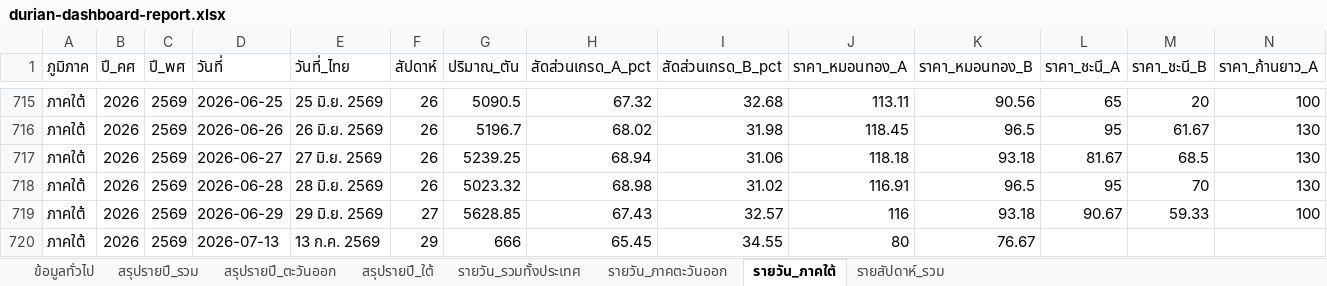
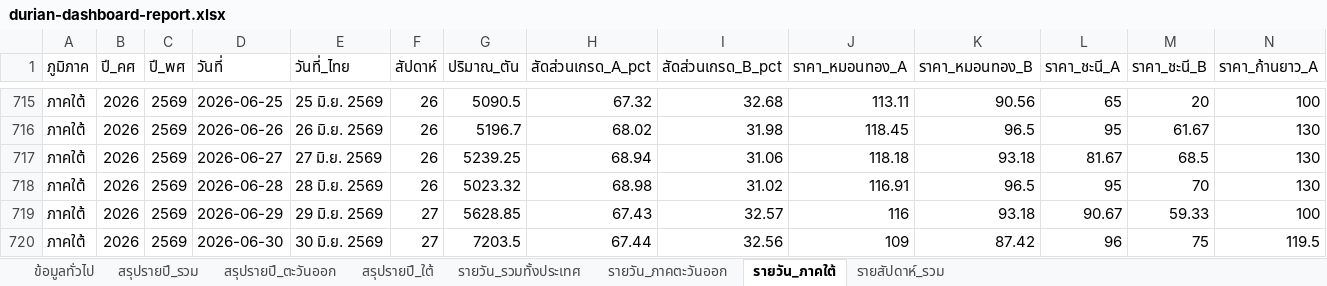
Before and after one commit to yohaken/cursor-agent, an Excel workbook: data/durian-dashboard-report.xlsx, sheet รายวัน_ภาคใต้, drawn as a sheet; only a part is shown, gaps mark what is left out; values as stored, in another font and other column widths than the file's, no borders; removed rows and columns are numbered as before the commit, all else as after; rows hold the shown columns only; the diff names each change by its address in the sheet, - before the commit and + after, or states it on an @@ line.

```diff
--- a/data/durian-dashboard-report.xlsx (sheet รายวัน_ภาคใต้)
+++ b/data/durian-dashboard-report.xlsx (sheet รายวัน_ภาคใต้)
-row 720: ภาคใต้ | 2026 | 2569 | 2026-07-13 | 13 ก.ค. 2569 | 29 | 666 | 65.45 | 34.55 | 80 | 76.67
+row 720: ภาคใต้ | 2026 | 2569 | 2026-06-30 | 30 มิ.ย. 2569 | 27 | 7203.5 | 67.44 | 32.56 | 109 | 87.42 | 96 | 75 | 119.5
```
Also changed, not shown: sheet รายสัปดาห์_รวม, sheet รายวัน_รวมทั้งประเทศ, sheet รายวัน_ภาคตะวันออก, sheet สรุปรายปี_ตะวันออก, sheet สรุปรายปี_รวม, sheet สรุปรายปี_ใต้, 1 more sheet, 2 other files.
